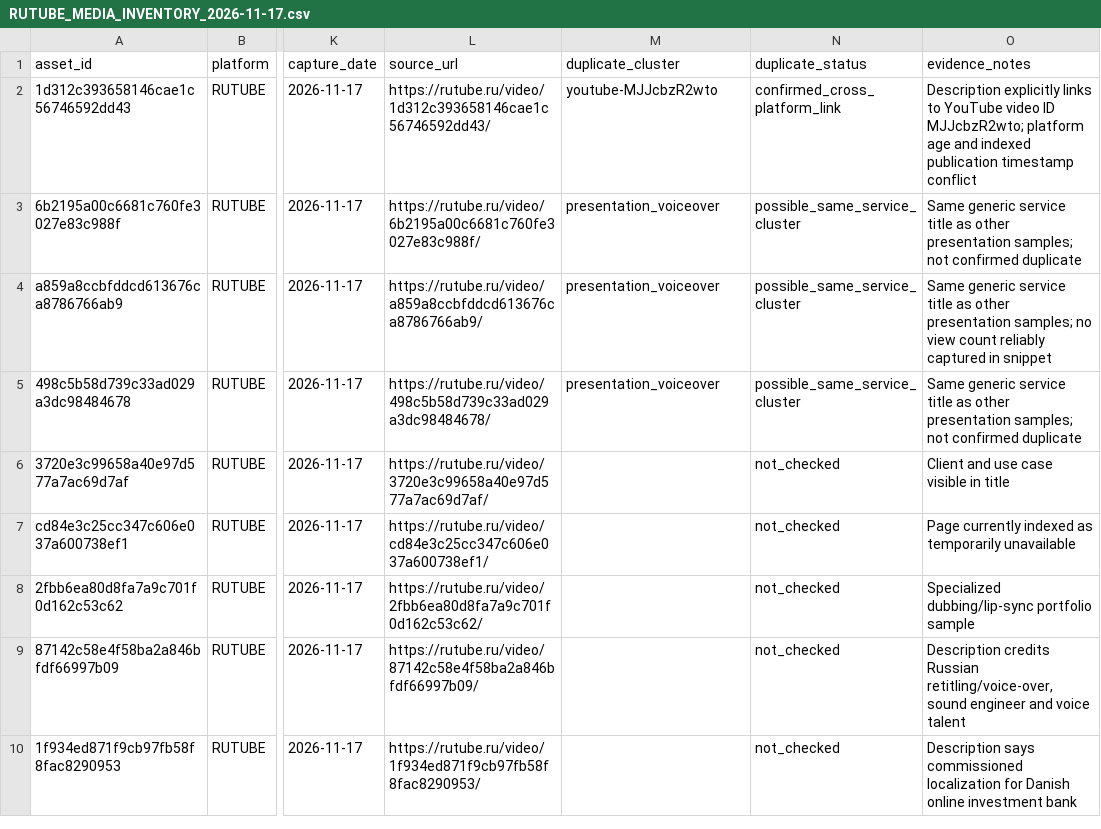
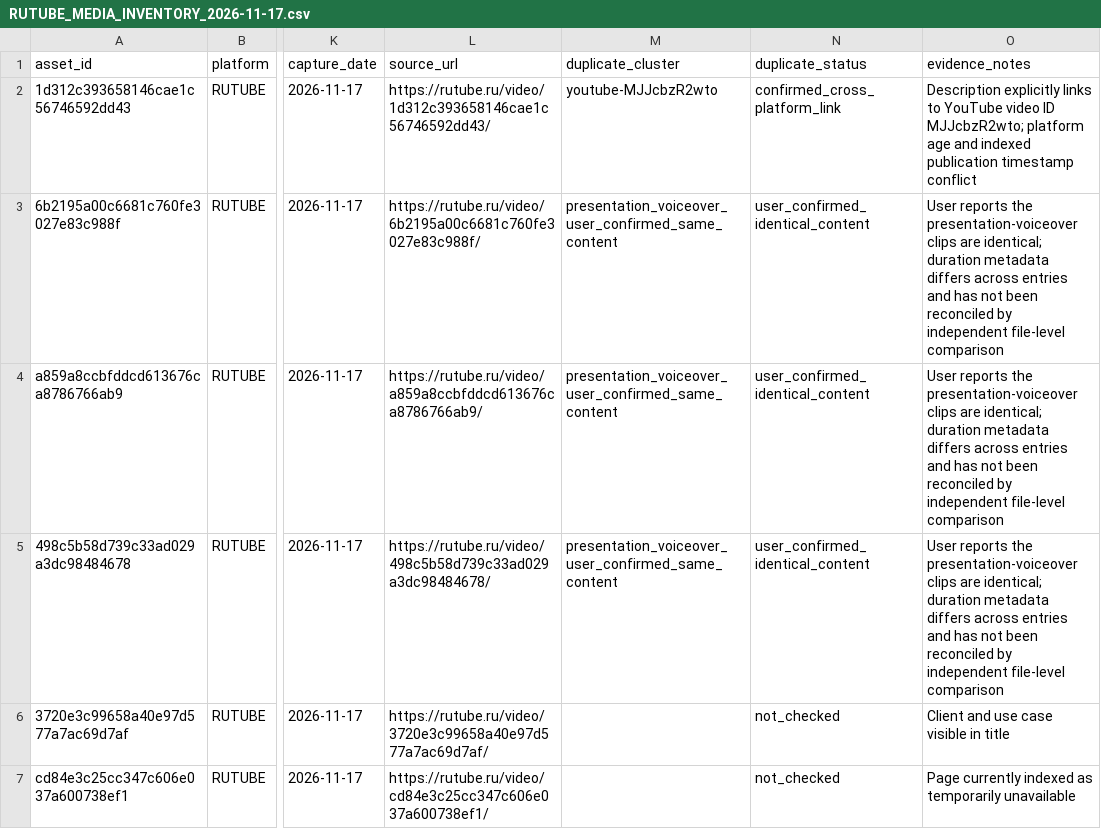
Before and after one commit to AudioReclamaRu/sonic-infrastructure-report, a CSV file: research/RUTUBE_MEDIA_INVENTORY_2026-11-17.csv, drawn as a sheet; only a part is shown, gaps mark what is left out; the shorter side is filled out with more unchanged rows; the diff names each change by its address in the sheet, - before the commit and + after, or states it on an @@ line.

Commit message:
Record user-confirmed identical presentation voiceover clips

```diff
--- a/research/RUTUBE_MEDIA_INVENTORY_2026-11-17.csv
+++ b/research/RUTUBE_MEDIA_INVENTORY_2026-11-17.csv
-M3:M5 (duplicate_cluster): presentation_voiceover
+M3:M5 (duplicate_cluster): presentation_voiceover_user_confirmed_same_content
-N3:N5 (duplicate_status): possible_same_service_cluster
+N3:N5 (duplicate_status): user_confirmed_identical_content
-O3 (evidence_notes): Same generic service title as other presentation samples; not confirmed duplicate
+O3 (evidence_notes): User reports the presentation-voiceover clips are identical; duration metadata differs across entries and has not been reconciled by independent file-level comparison
-O4 (evidence_notes): Same generic service title as other presentation samples; no view count reliably captured in snippet
+O4 (evidence_notes): User reports the presentation-voiceover clips are identical; duration metadata differs across entries and has not been reconciled by independent file-level comparison
-O5 (evidence_notes): Same generic service title as other presentation samples; not confirmed duplicate
+O5 (evidence_notes): User reports the presentation-voiceover clips are identical; duration metadata differs across entries and has not been reconciled by independent file-level comparison
```
